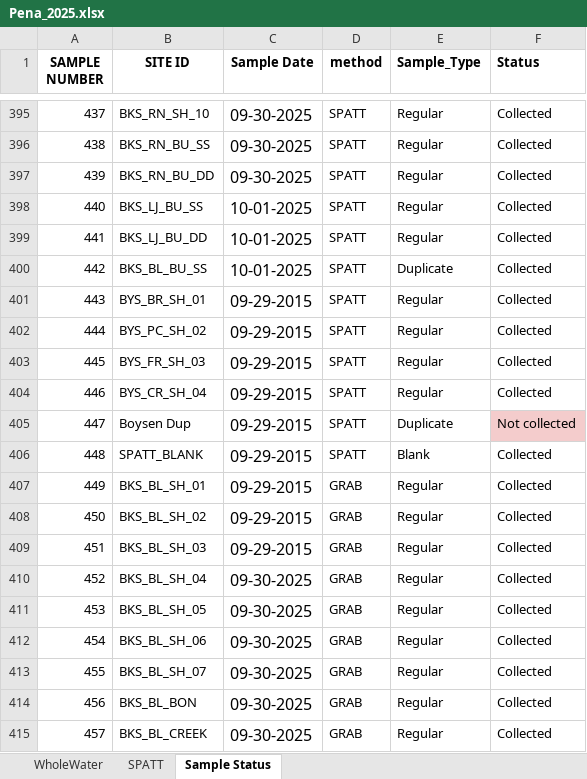
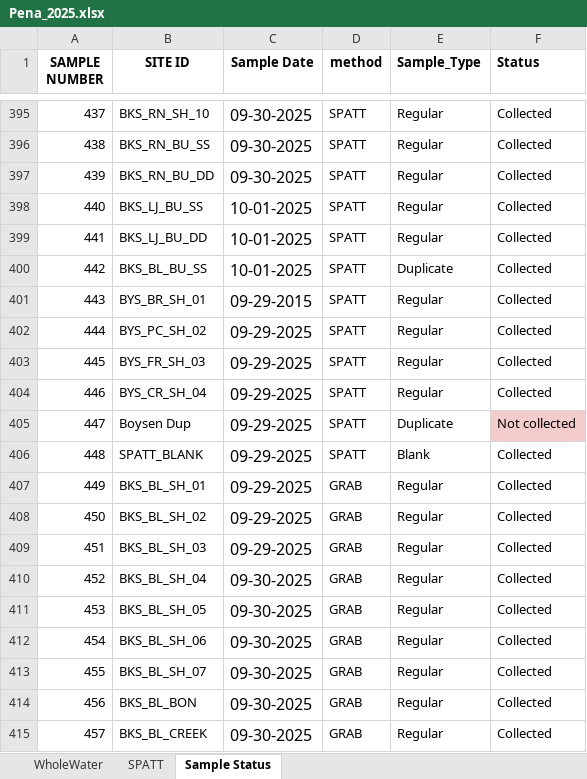
Before and after one commit to Samothey/Cyanotoxins_2025, an Excel workbook: Pena_2025.xlsx, sheet Sample Status, drawn as a sheet; only a part is shown, gaps mark what is left out; values as stored, in another font and other column widths than the file's, no borders; the diff names each change by its address in the sheet, - before the commit and + after, or states it on an @@ line.

```diff
--- a/Pena_2025.xlsx (sheet Sample Status)
+++ b/Pena_2025.xlsx (sheet Sample Status)
-C402:C409 (Sample Date): 09-29-2015
+C402:C409 (Sample Date): 09-29-2025
```
Also changed, not shown: 2 other files.
